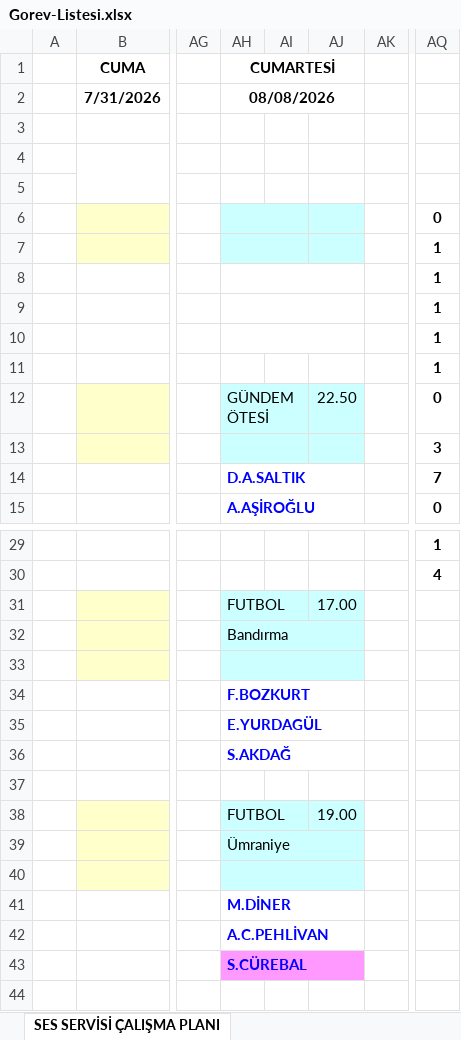
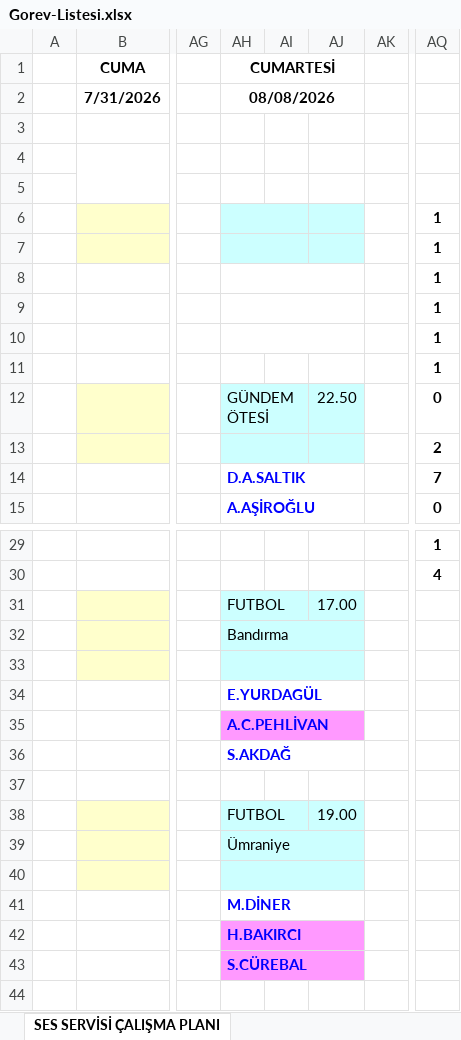
Before and after one commit to sesservisi/ses, an Excel workbook: Gorev-Listesi.xlsx, sheet SES SERVİSİ ÇALIŞMA PLANI, drawn as a sheet; only a part is shown, gaps mark what is left out; values as stored, in another font and other column widths than the file's, no borders; the diff names each change by its address in the sheet, - before the commit and + after, or states it on an @@ line.

```diff
--- a/Gorev-Listesi.xlsx (sheet SES SERVİSİ ÇALIŞMA PLANI)
+++ b/Gorev-Listesi.xlsx (sheet SES SERVİSİ ÇALIŞMA PLANI)
-AQ6: 0
+AQ6: 1
-AQ13: 3
+AQ13: 2
-AH34: F.BOZKURT
+AH34: E.YURDAGÜL
-AH35: E.YURDAGÜL
+AH35: A.C.PEHLİVAN
-AH35:AJ35 fill: none
+AH35:AJ35 fill: #FF99FF
-AH42: A.C.PEHLİVAN
+AH42: H.BAKIRCI
-AH42:AJ42 fill: none
+AH42:AJ42 fill: #FF99FF
```
